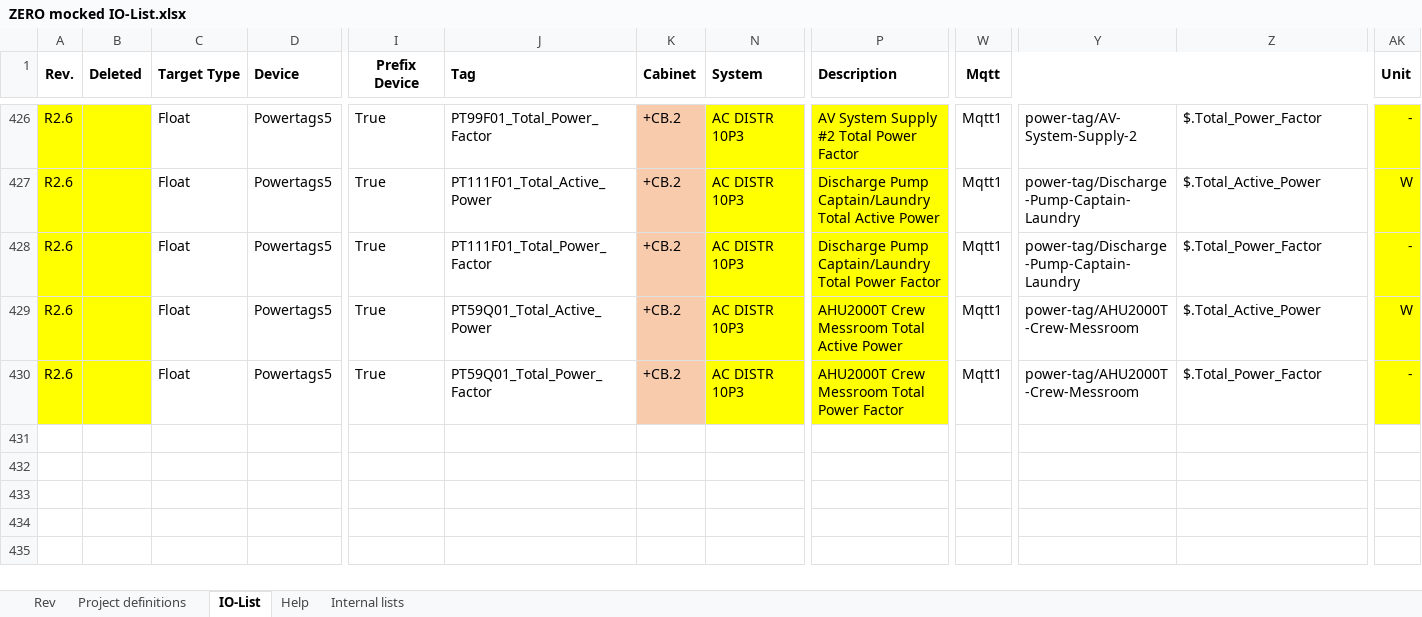
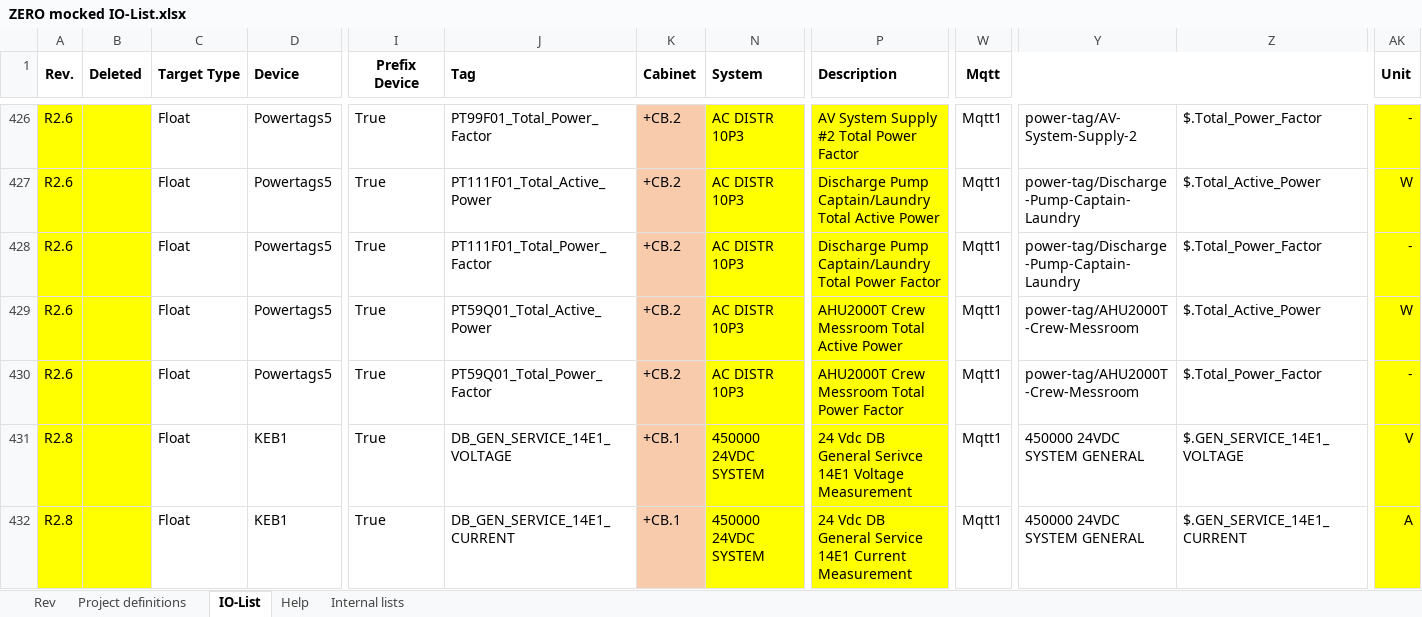
Before and after one commit to foundation-zero/zero, an Excel workbook: zero-data/io_lists/ZERO mocked IO-List.xlsx, sheet IO-List, drawn as a sheet; only a part is shown, gaps mark what is left out; values as stored, in another font and other column widths than the file's, no borders; 1 other sheet too large or unreadable and not compared; rows hold the shown columns only; the diff names each change by its address in the sheet, - before the commit and + after, or states it on an @@ line.

Commit message:
Updated dbt models
- Added mock data for missing "General Service" 24V DC converter
- Fixed Bilge/Fifi MQTT topic and updated test
- Updated metadata seeds

```diff
--- a/zero-data/io_lists/ZERO mocked IO-List.xlsx (sheet IO-List)
+++ b/zero-data/io_lists/ZERO mocked IO-List.xlsx (sheet IO-List)
+row 431: R2.8 |  | Float | KEB1 | True | DB_GEN_SERVICE_14E1_VOLTAGE | +CB.1 | 450000 24VDC SYSTEM | 24 Vdc DB General Serivce 14E1 Voltage Measurement | Mqtt1 | 450000 24VDC SYSTEM GENERAL | $.GEN_SERVICE_14E1_VOLTAGE | V
+row 432: R2.8 |  | Float | KEB1 | True | DB_GEN_SERVICE_14E1_CURRENT | +CB.1 | 450000 24VDC SYSTEM | 24 Vdc DB General Service 14E1 Current Measurement | Mqtt1 | 450000 24VDC SYSTEM GENERAL | $.GEN_SERVICE_14E1_CURRENT | A
```
Also changed, not shown: hidden cells, 6 other files.
